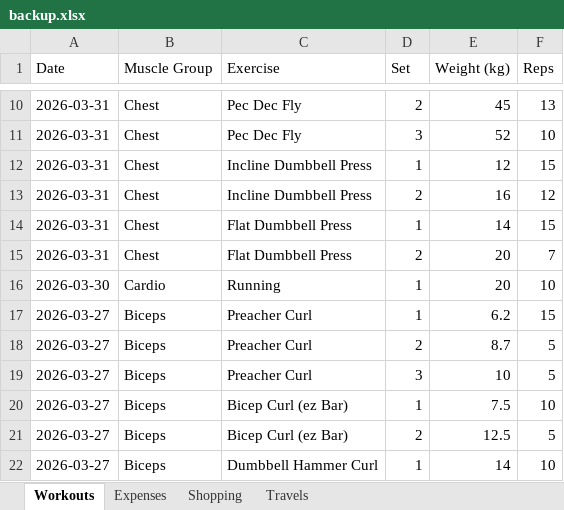
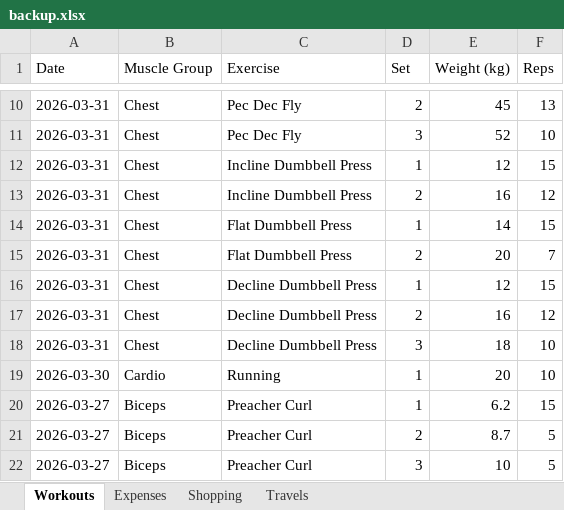
Before and after one commit to itspraveenk/Praveen_Fitness_App, an Excel workbook: data/backup.xlsx, sheet Workouts, drawn as a sheet; only a part is shown, gaps mark what is left out; the shorter side is filled out with more unchanged rows; values as stored, in another font and other column widths than the file's, no borders; the diff names each change by its address in the sheet, - before the commit and + after, or states it on an @@ line.

Commit message:
Backup: 2026-03-31T07:45:35.997Z

```diff
--- a/data/backup.xlsx (sheet Workouts)
+++ b/data/backup.xlsx (sheet Workouts)
+row 16: 2026-03-31 | Chest | Decline Dumbbell Press | 1 | 12 | 15
+row 17: 2026-03-31 | Chest | Decline Dumbbell Press | 2 | 16 | 12
+row 18: 2026-03-31 | Chest | Decline Dumbbell Press | 3 | 18 | 10
```
